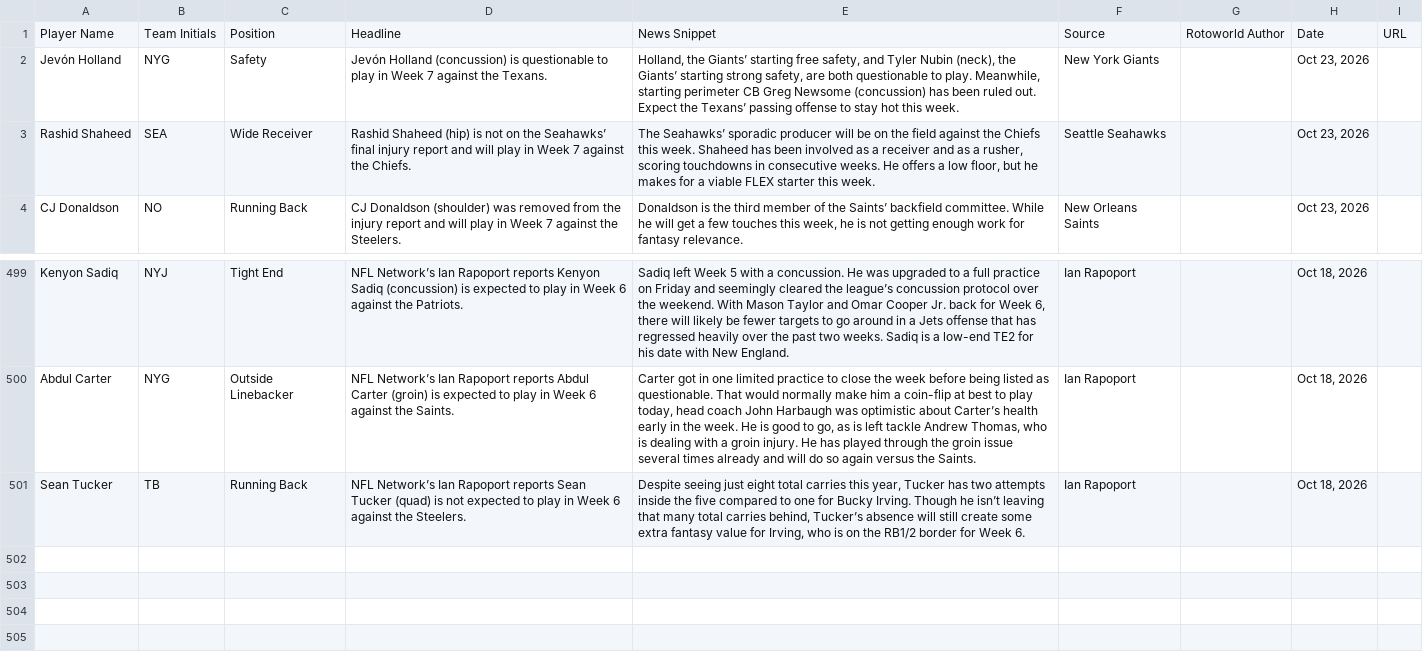
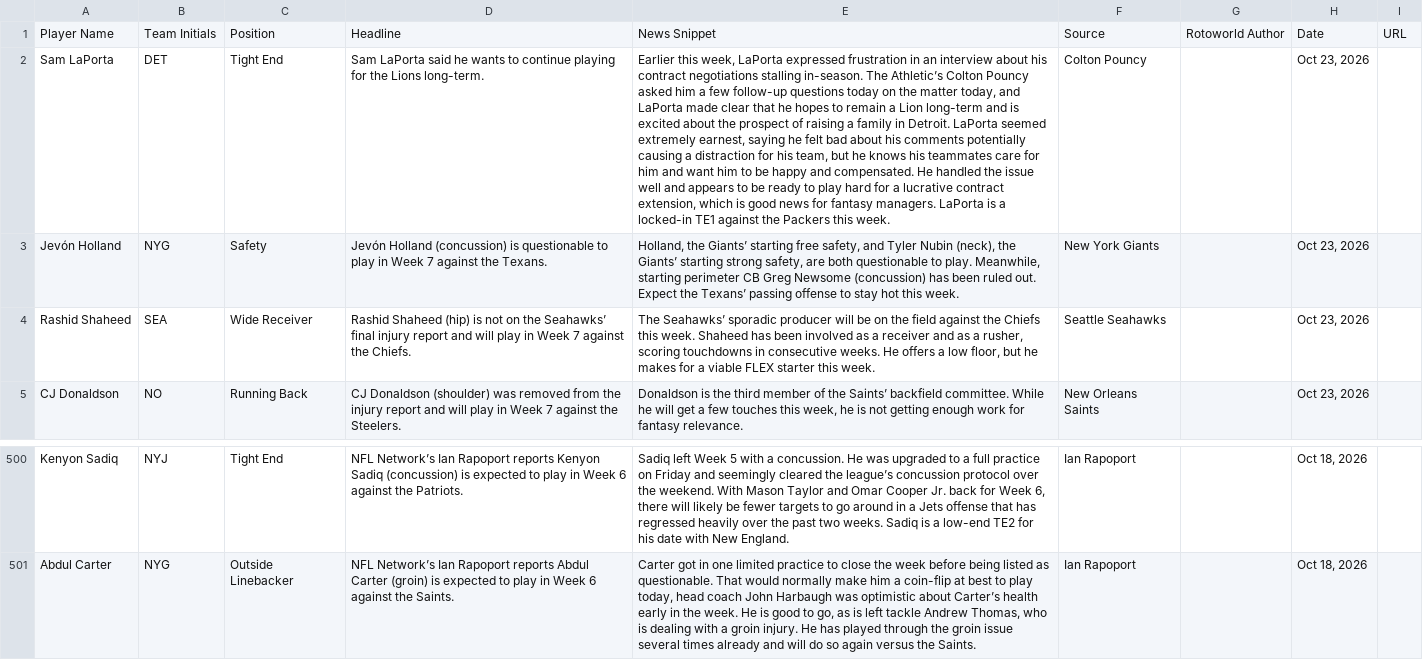
Before and after one commit to jordanwbishop-coder/rotoworld-feed, a CSV file: news.csv, drawn as a sheet; only a part is shown, gaps mark what is left out; removed rows and columns are numbered as before the commit, all else as after; the diff names each change by its address in the sheet, - before the commit and + after, or states it on an @@ line.

```diff
--- a/news.csv
+++ b/news.csv
+row 2: Sam LaPorta | DET | Tight End | Sam LaPorta said he wants to continue playing for the Lions long-term. | Earlier this week, LaPorta expressed frustration in an interview about his contract negotiations stalling in-season. The Athletic’s Colton Pouncy asked him a few follow-up questions today on the matter today, and LaPorta made clear that he hopes to remain a Lion long-term and is excited about the prospect of raising a family in Detroit. LaPorta seemed extremely earnest, saying he felt bad about his comments potentially causing a distraction for his team, but he knows his teammates care for him and want him to be happy and compensated. He handled the issue well and appears to be ready to play hard for a lucrative contract extension, which is good news for fantasy managers. LaPorta is a locked-in TE1 against the Packers this week. | Colton Pouncy |  | Oct 23, 2026
-row 501: Sean Tucker | TB | Running Back | NFL Network’s Ian Rapoport reports Sean Tucker (quad) is not expected to play in Week 6 against the Steelers. | Despite seeing just eight total carries this year, Tucker has two attempts inside the five compared to one for Bucky Irving. Though he isn’t leaving that many total carries behind, Tucker’s absence will still create some extra fantasy value for Irving, who is on the RB1/2 border for Week 6. | Ian Rapoport |  | Oct 18, 2026
```
Also changed, not shown: 1 other file.
